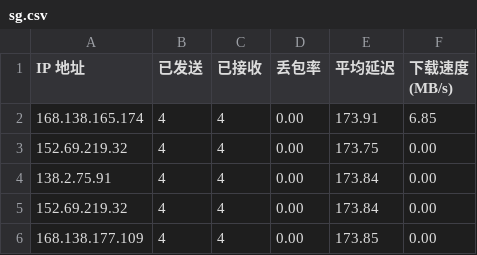
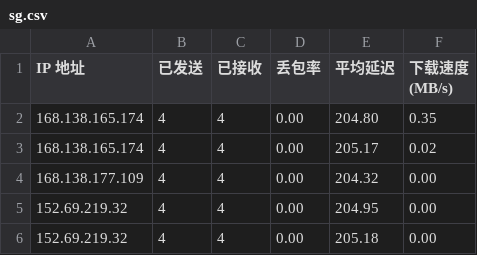
Before and after one commit to wzwmao/CFCDN-Auto, a CSV file: CloudflareST/sg.csv, drawn as a sheet.

```diff
--- a/CloudflareST/sg.csv
+++ b/CloudflareST/sg.csv
@@ -1,6 +1,6 @@
 IP 地址,已发送,已接收,丢包率,平均延迟,下载速度 (MB/s)
-168.138.165.174,4,4,0.00,173.91,6.85
-152.69.219.32,4,4,0.00,173.75,0.00
-138.2.75.91,4,4,0.00,173.84,0.00
-152.69.219.32,4,4,0.00,173.84,0.00
-168.138.177.109,4,4,0.00,173.85,0.00
+168.138.165.174,4,4,0.00,204.80,0.35
+168.138.165.174,4,4,0.00,205.17,0.02
+168.138.177.109,4,4,0.00,204.32,0.00
+152.69.219.32,4,4,0.00,204.95,0.00
+152.69.219.32,4,4,0.00,205.18,0.00
```
